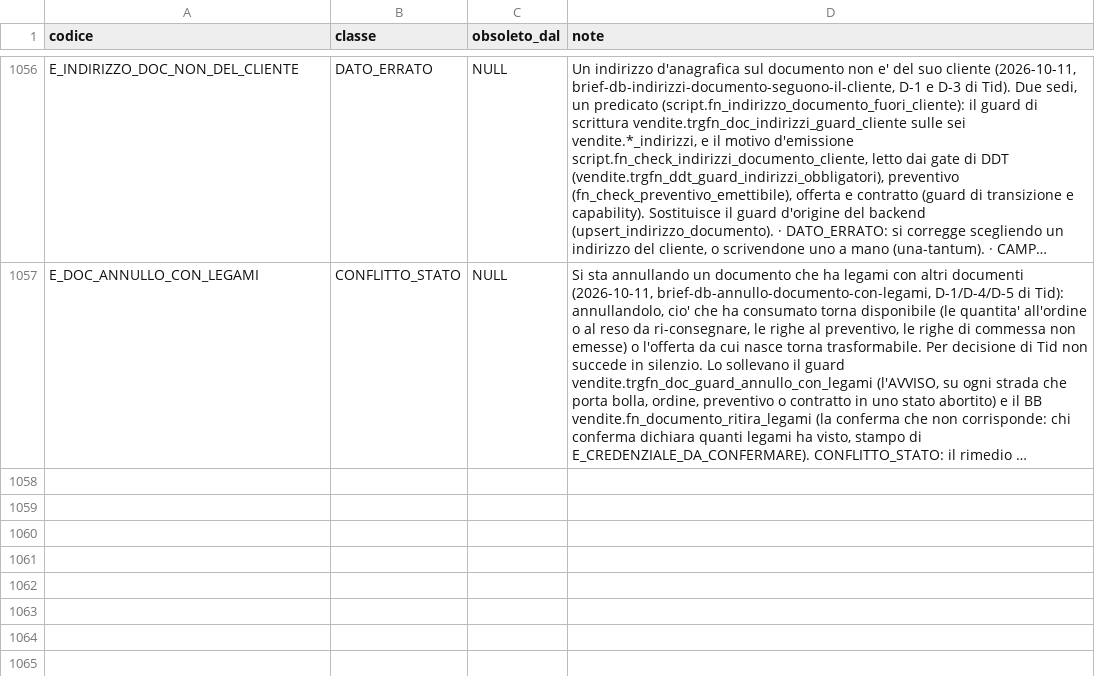
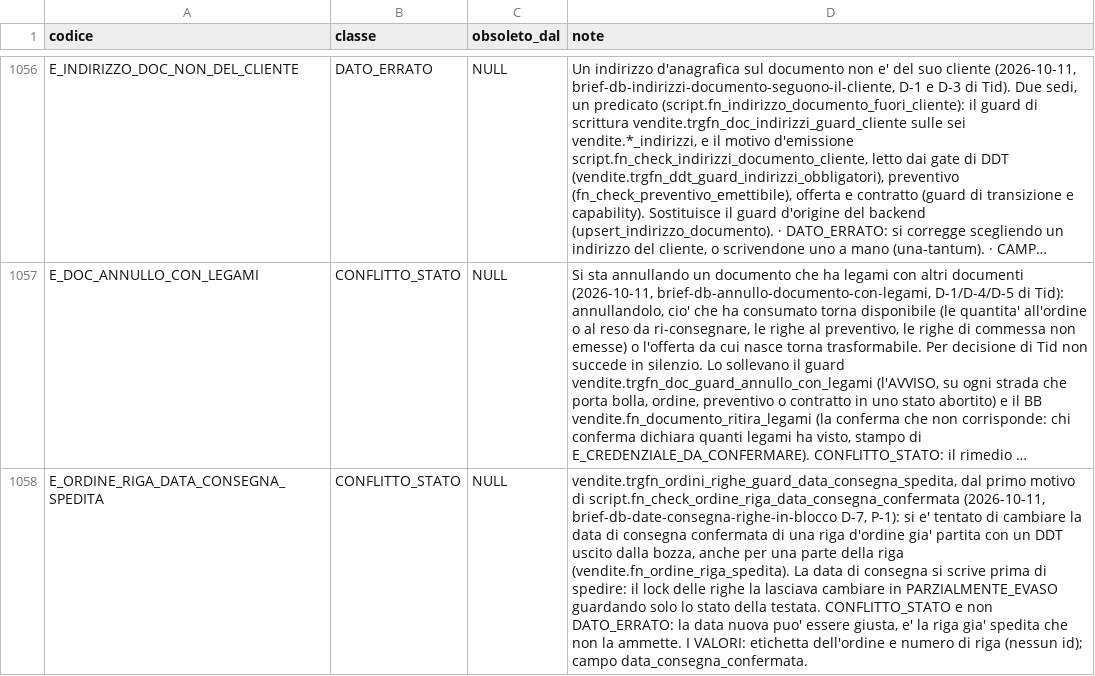
Before and after one commit to Tito-it/ZeroErp, a CSV file: db/changelog/migrations_v2/80_data/sql/config/codici_errore.csv, drawn as a sheet; only a part is shown, gaps mark what is left out; long unchanged cells end in …; the diff names each change by its address in the sheet, - before the commit and + after, or states it on an @@ line.

Commit message:
Implementazione db come da brief brief-db-date-consegna-righe-in-blocco.md. Aggiornato documentazione ed eseguito pgtap

```diff
--- a/db/changelog/migrations_v2/80_data/sql/config/codici_errore.csv
+++ b/db/changelog/migrations_v2/80_data/sql/config/codici_errore.csv
+row 1058: E_ORDINE_RIGA_DATA_CONSEGNA_SPEDITA | CONFLITTO_STATO | NULL | vendite.trgfn_ordini_righe_guard_data_consegna_spedita, dal primo motivo di script.fn_check_ordine_riga_data_consegna_confermata (2026-10-11, brief-db-date-consegna-righe-in-blocco D-7, P-1): si e' tentato di cambiare la data di consegna confermata di una riga d'ordine gia' partita con un DDT uscito dalla bozza, anche per una parte della riga (vendite.fn_ordine_riga_spedita). La data di consegna si scrive prima di spedire: il lock delle righe la lasciava cambiare in PARZIALMENTE_EVASO guardando solo lo stato della testata. CONFLITTO_STATO e non DATO_ERRATO: la data nuova puo' essere giusta, e' la riga gia' spedita che non la ammette. I VALORI: etichetta dell'ordine e numero di riga (nessun id); campo data_consegna_confermata.
```
Also changed, not shown: db/changelog/migrations_v2/80_data/sql/config/messaggi_errore.csv, 18 other files.
